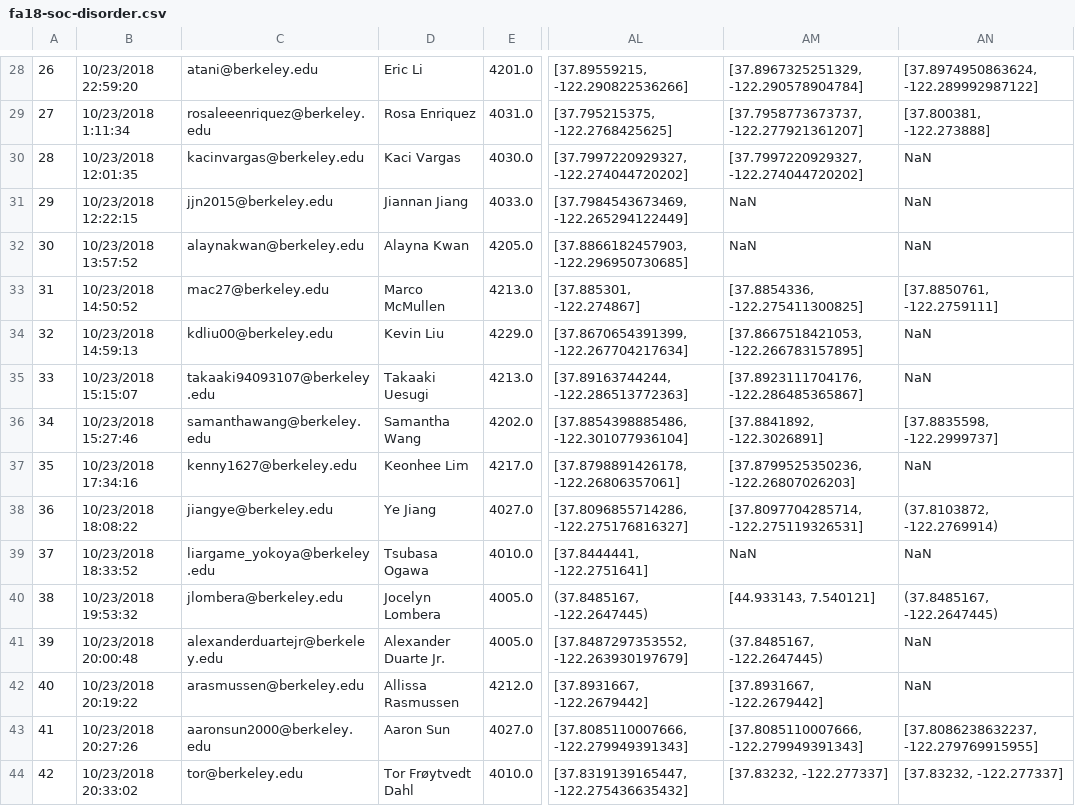
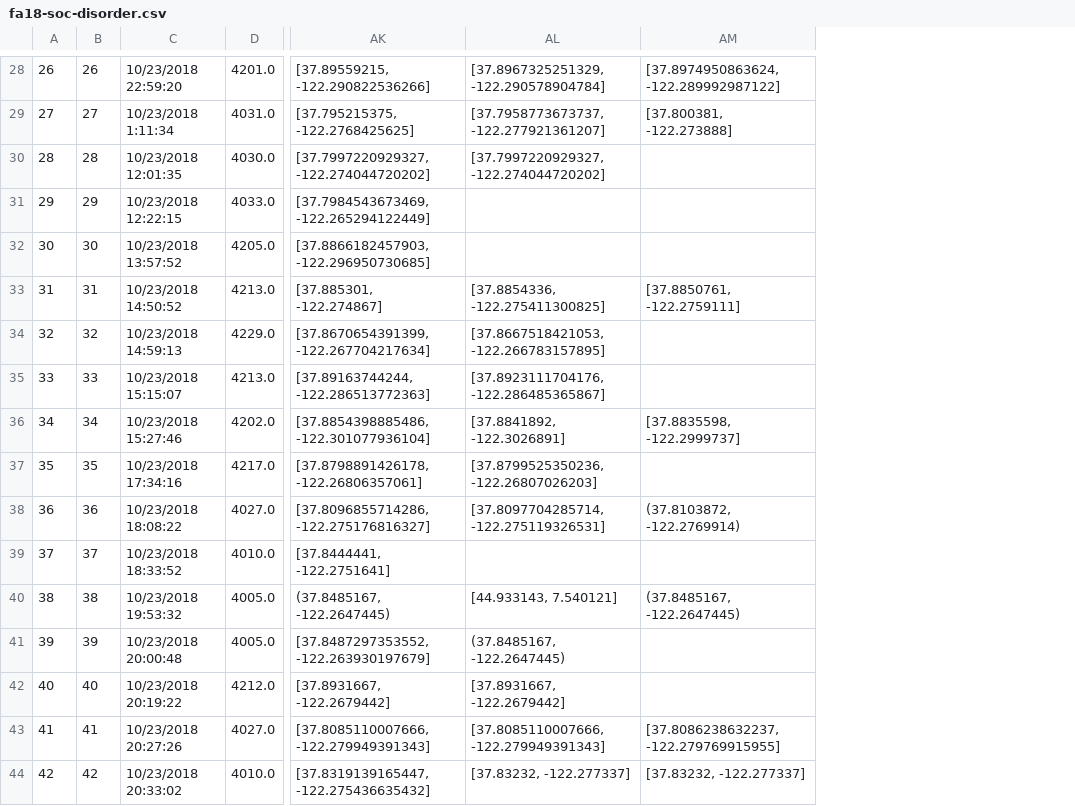
Before and after one commit to ds-modules/SOC-130AC, a CSV file: data/fa18-soc-disorder.csv, drawn as a sheet; only a part is shown, gaps mark what is left out; removed rows and columns are numbered as before the commit, all else as after; the diff covers the shown part only; the diff names each change by its address in the sheet, - before the commit and + after, or states it on an @@ line.

```diff
--- a/data/fa18-soc-disorder.csv
+++ b/data/fa18-soc-disorder.csv
+column B, rows 28-44: 26 | 27 | 28 | 29 | 30 | 31 | 32 | 33 | 34 | 35 | 36 | 37 | 38 | 39 | 40 | 41 | 42
-column C, rows 28-44: atani@berkeley.edu | rosaleeenriquez@berkeley.edu | kacinvargas@berkeley.edu | jjn2015@berkeley.edu | alaynakwan@berkeley.edu | mac27@berkeley.edu | kdliu00@berkeley.edu | takaaki94093107@berkeley.edu | samanthawang@berkeley.edu | kenny1627@berkeley.edu | jiangye@berkeley.edu | liargame_yokoya@berkeley.edu | jlombera@berkeley.edu | alexanderduartejr@berkeley.edu | arasmussen@berkeley.edu | aaronsun2000@berkeley.edu | tor@berkeley.edu
-column D, rows 28-44: Eric Li | Rosa Enriquez | Kaci Vargas | Jiannan Jiang | Alayna Kwan | Marco McMullen | Kevin Liu | Takaaki Uesugi | Samantha Wang | Keonhee Lim | Ye Jiang | Tsubasa Ogawa | Jocelyn Lombera | Alexander Duarte Jr. | Allissa Rasmussen | Aaron Sun | Tor Frøytvedt Dahl
-AM30:AM32: NaN
+AM30:AM32: (empty)
-AL31:AL32: NaN
+AL31:AL32: (empty)
-AM34:AM35: NaN
+AM34:AM35: (empty)
-AM37: NaN
+AM37: (empty)
-AL39: NaN
+AL39: (empty)
-AM39: NaN
+AM39: (empty)
-AM41:AM42: NaN
+AM41:AM42: (empty)
```
Also changed, not shown: 125 edited cells elsewhere in this file, data/fa18-soc-disorder-update.csv.
